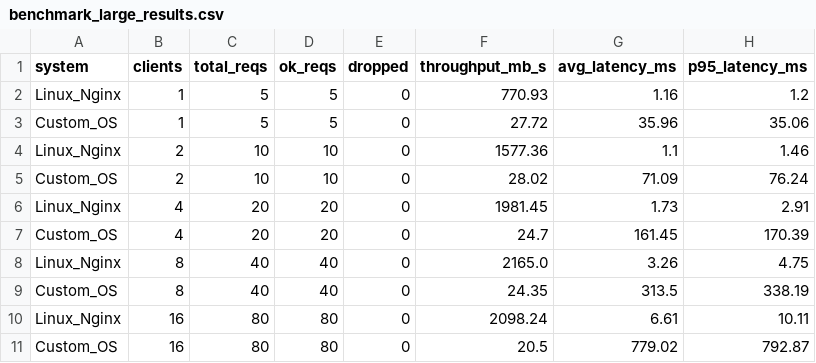
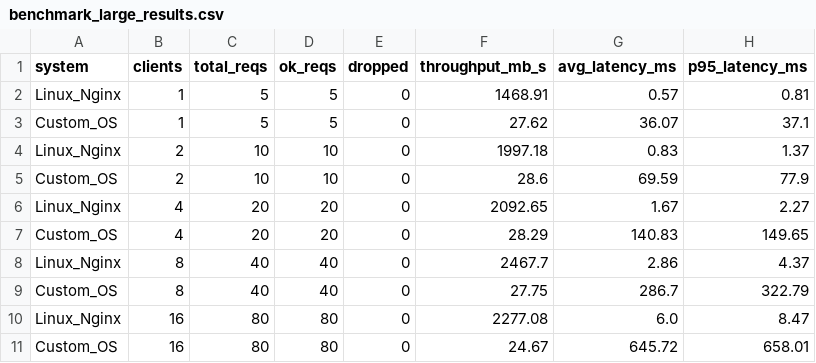
Before and after one commit to Txntasins/os_streaming, a CSV file: os-streaming-kernel/linux-pi5/results/benchmark_large_results.csv, drawn as a sheet.

```diff
--- a/os-streaming-kernel/linux-pi5/results/benchmark_large_results.csv
+++ b/os-streaming-kernel/linux-pi5/results/benchmark_large_results.csv
@@ -1,11 +1,11 @@
 system,clients,total_reqs,ok_reqs,dropped,throughput_mb_s,avg_latency_ms,p95_latency_ms
-Linux_Nginx,1,5,5,0,770.93,1.16,1.2
-Custom_OS,1,5,5,0,27.72,35.96,35.06
-Linux_Nginx,2,10,10,0,1577.36,1.1,1.46
-Custom_OS,2,10,10,0,28.02,71.09,76.24
-Linux_Nginx,4,20,20,0,1981.45,1.73,2.91
-Custom_OS,4,20,20,0,24.7,161.45,170.39
-Linux_Nginx,8,40,40,0,2165.0,3.26,4.75
-Custom_OS,8,40,40,0,24.35,313.5,338.19
-Linux_Nginx,16,80,80,0,2098.24,6.61,10.11
-Custom_OS,16,80,80,0,20.5,779.02,792.87
+Linux_Nginx,1,5,5,0,1468.91,0.57,0.81
+Custom_OS,1,5,5,0,27.62,36.07,37.1
+Linux_Nginx,2,10,10,0,1997.18,0.83,1.37
+Custom_OS,2,10,10,0,28.6,69.59,77.9
+Linux_Nginx,4,20,20,0,2092.65,1.67,2.27
+Custom_OS,4,20,20,0,28.29,140.83,149.65
+Linux_Nginx,8,40,40,0,2467.7,2.86,4.37
+Custom_OS,8,40,40,0,27.75,286.7,322.79
+Linux_Nginx,16,80,80,0,2277.08,6.0,8.47
+Custom_OS,16,80,80,0,24.67,645.72,658.01
```
Also changed, not shown: os-streaming-kernel/linux-pi5/results/benchmark_results.csv, 10 other files.
